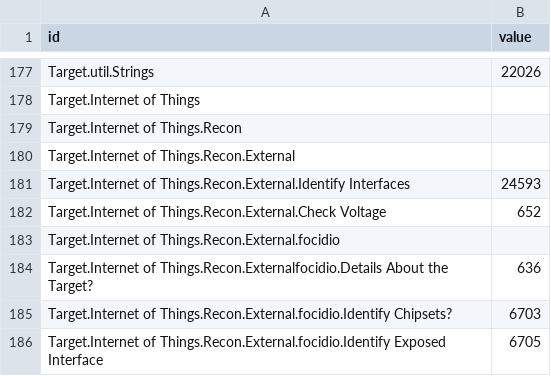
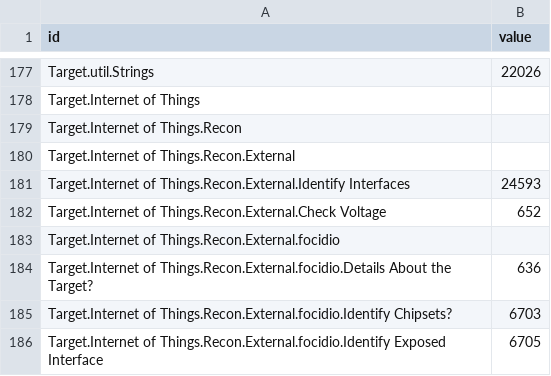
Before and after one commit to dynamicparallax/dynamicparallax.github.io, a CSV file: pages/flare.csv, drawn as a sheet; only a part is shown, gaps mark what is left out.

Commit message:
Update flare.csv

```diff
--- a/pages/flare.csv
+++ b/pages/flare.csv
@@ -183,3 +183,3 @@ Target.Internet of Things.Recon.External.Check Voltage,652
 Target.Internet of Things.Recon.External.focidio,
-Target.Internet of Things.Recon.Externalfocidio.Details About the Target?,636
+Target.Internet of Things.Recon.External.focidio.Details About the Target?,636
 Target.Internet of Things.Recon.External.focidio.Identify Chipsets?,6703
```
